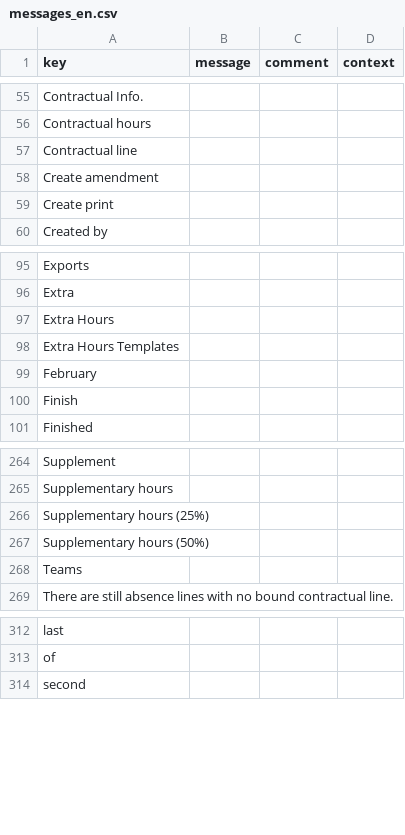
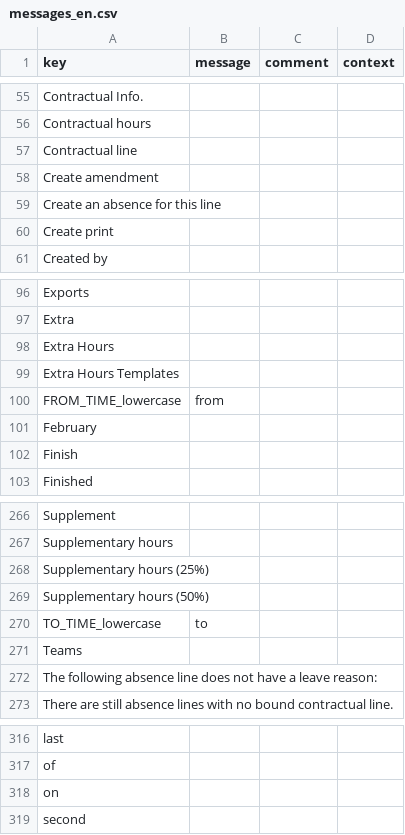
Before and after one commit to jpo-axelor/axelor-open-suite, a CSV file: modules/axelor-timecard/src/main/resources/i18n/messages_en.csv, drawn as a sheet; only a part is shown, gaps mark what is left out.

```diff
--- a/modules/axelor-timecard/src/main/resources/i18n/messages_en.csv
+++ b/modules/axelor-timecard/src/main/resources/i18n/messages_en.csv
@@ -58,2 +58,3 @@
 "Create amendment",,,
+"Create an absence for this line",,,
 "Create print",,,
@@ -98,2 +99,3 @@
 "Extra Hours Templates",,,
+"FROM_TIME_lowercase","from",,
 "February",,,
@@ -267,3 +269,5 @@
 "Supplementary hours (50%)",,,
+"TO_TIME_lowercase","to",,
 "Teams",,,
+"The following absence line does not have a leave reason:",,,
 "There are still absence lines with no bound contractual line.",,,
@@ -313,2 +317,3 @@
 "of",,,
+"on",,,
 "second",,,
```
Also changed, not shown: modules/axelor-timecard/src/main/resources/i18n/messages.csv, modules/axelor-timecard/src/main/resources/i18n/messages_fr.csv, 2 other files.
